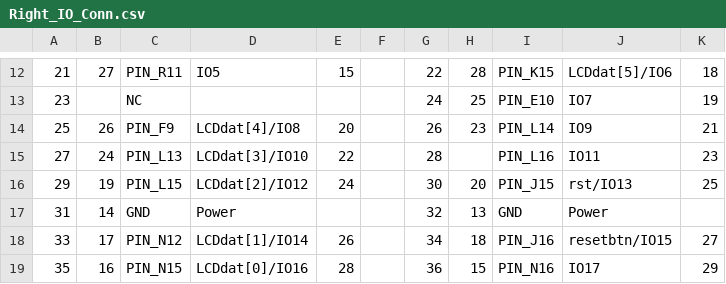
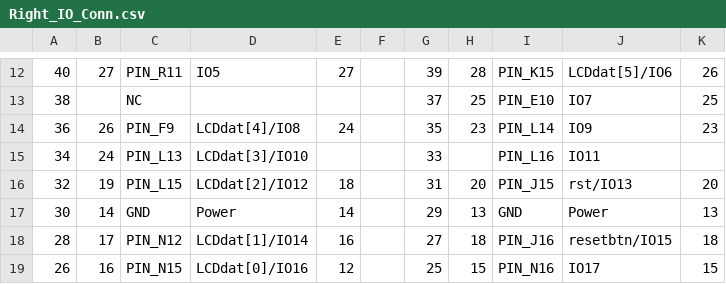
Before and after one commit to douggilliland/FPGA_Cards, a CSV file: A-ESTF_V2_EP4CE22Board/Docs/IO_Conns/Right_IO_Conn.csv, drawn as a sheet; only a part is shown, gaps mark what is left out; the diff covers the shown part only.

```diff
--- a/A-ESTF_V2_EP4CE22Board/Docs/IO_Conns/Right_IO_Conn.csv
+++ b/A-ESTF_V2_EP4CE22Board/Docs/IO_Conns/Right_IO_Conn.csv
@@ -12,8 +12,8 @@
-21,27,PIN_R11,IO5,15,,22,28,PIN_K15,LCDdat[5]/IO6,18
-23,,NC,,,,24,25,PIN_E10,IO7,19
-25,26,PIN_F9,LCDdat[4]/IO8,20,,26,23,PIN_L14,IO9,21
-27,24,PIN_L13,LCDdat[3]/IO10,22,,28,,PIN_L16,IO11,23
-29,19,PIN_L15,LCDdat[2]/IO12,24,,30,20,PIN_J15,rst/IO13,25
-31,14,GND,Power,,,32,13,GND,Power,
-33,17,PIN_N12,LCDdat[1]/IO14,26,,34,18,PIN_J16,resetbtn/IO15,27
-35,16,PIN_N15,LCDdat[0]/IO16,28,,36,15,PIN_N16,IO17,29
+40,27,PIN_R11,IO5,27,,39,28,PIN_K15,LCDdat[5]/IO6,26
+38,,NC,,,,37,25,PIN_E10,IO7,25
+36,26,PIN_F9,LCDdat[4]/IO8,24,,35,23,PIN_L14,IO9,23
+34,24,PIN_L13,LCDdat[3]/IO10,,,33,,PIN_L16,IO11,
+32,19,PIN_L15,LCDdat[2]/IO12,18,,31,20,PIN_J15,rst/IO13,20
+30,14,GND,Power,14,,29,13,GND,Power,13
+28,17,PIN_N12,LCDdat[1]/IO14,16,,27,18,PIN_J16,resetbtn/IO15,18
+26,16,PIN_N15,LCDdat[0]/IO16,12,,25,15,PIN_N16,IO17,15
```
Also changed, not shown: 2 added rows, 2 removed rows and 58 edited cells elsewhere in this file, A-ESTF_V2_EP4CE22Board/Docs/IO_Conns/J10_Mapping.csv, 8 other files.
